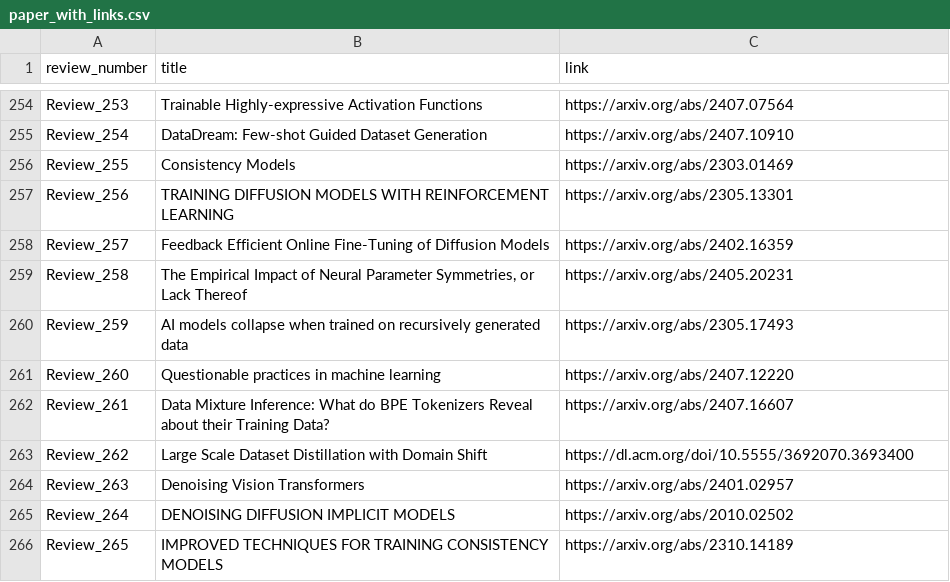
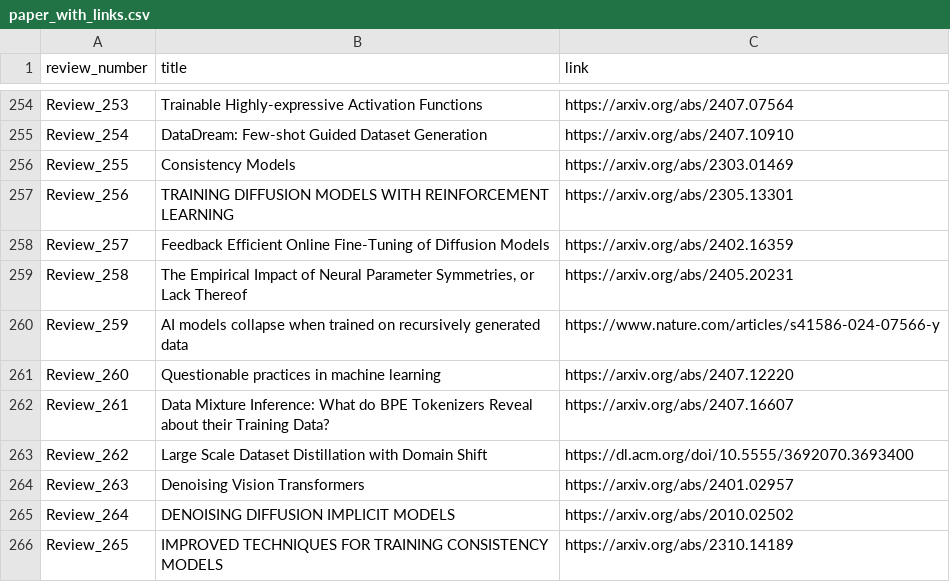
Before and after one commit to disouzam/merlihson-scientific-resources, a CSV file: mike-paper-reviews-all/reviews_metadata/paper_with_links.csv, drawn as a sheet; only a part is shown, gaps mark what is left out.

```diff
--- a/mike-paper-reviews-all/reviews_metadata/paper_with_links.csv
+++ b/mike-paper-reviews-all/reviews_metadata/paper_with_links.csv
@@ -259,3 +259,3 @@ Review_257,Feedback Efficient Online Fine-Tuning of Diffusion Models,https://arx
 Review_258,"The Empirical Impact of Neural Parameter Symmetries, or Lack Thereof",https://arxiv.org/abs/2405.20231
-Review_259,AI models collapse when trained on recursively generated data,https://arxiv.org/abs/2305.17493
+Review_259,AI models collapse when trained on recursively generated data,https://www.nature.com/articles/s41586-024-07566-y
 Review_260,Questionable practices in machine learning,https://arxiv.org/abs/2407.12220
```
Also changed, not shown: 1 other file.
